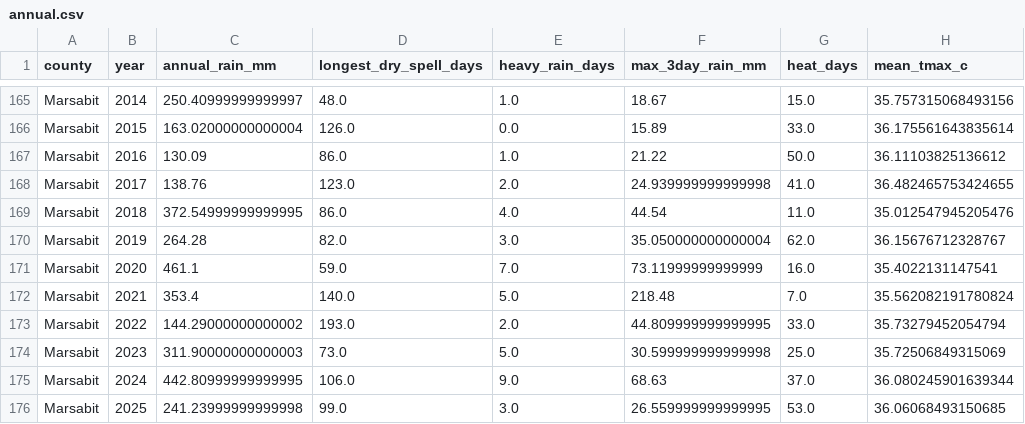
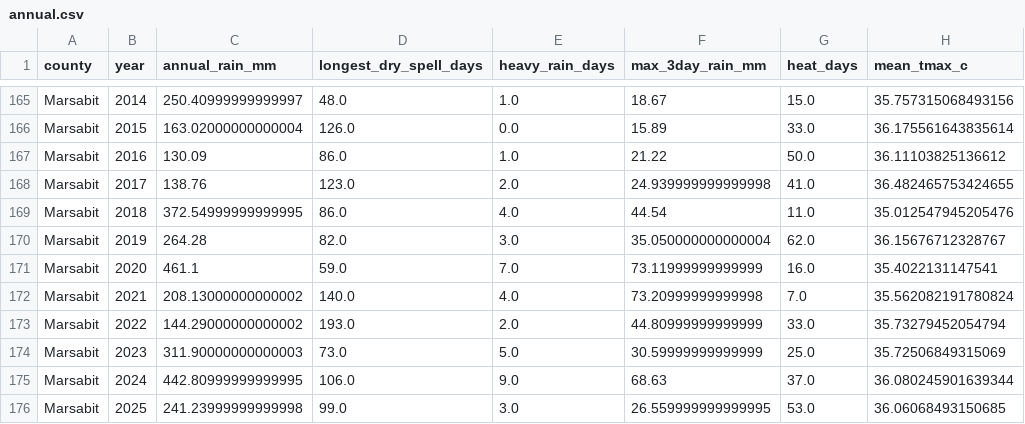
Before and after one commit to PatrickWangai/ukame-watch, a CSV file: data/processed/annual.csv, drawn as a sheet; only a part is shown, gaps mark what is left out; the diff covers the shown part only.

```diff
--- a/data/processed/annual.csv
+++ b/data/processed/annual.csv
@@ -171,5 +171,5 @@ Marsabit,2019,264.28,82.0,3.0,35.050000000000004,62.0,36.15676712328767
 Marsabit,2020,461.1,59.0,7.0,73.11999999999999,16.0,35.4022131147541
-Marsabit,2021,353.4,140.0,5.0,218.48,7.0,35.562082191780824
-Marsabit,2022,144.29000000000002,193.0,2.0,44.809999999999995,33.0,35.73279452054794
-Marsabit,2023,311.90000000000003,73.0,5.0,30.599999999999998,25.0,35.72506849315069
+Marsabit,2021,208.13000000000002,140.0,4.0,73.20999999999998,7.0,35.562082191780824
+Marsabit,2022,144.29000000000002,193.0,2.0,44.80999999999999,33.0,35.73279452054794
+Marsabit,2023,311.90000000000003,73.0,5.0,30.59999999999999,25.0,35.72506849315069
 Marsabit,2024,442.80999999999995,106.0,9.0,68.63,37.0,36.080245901639344
```
Also changed, not shown: 28 edited cells elsewhere in this file, data/processed/monthly.csv, data/processed/outlook_skill.csv, 29 other files.
